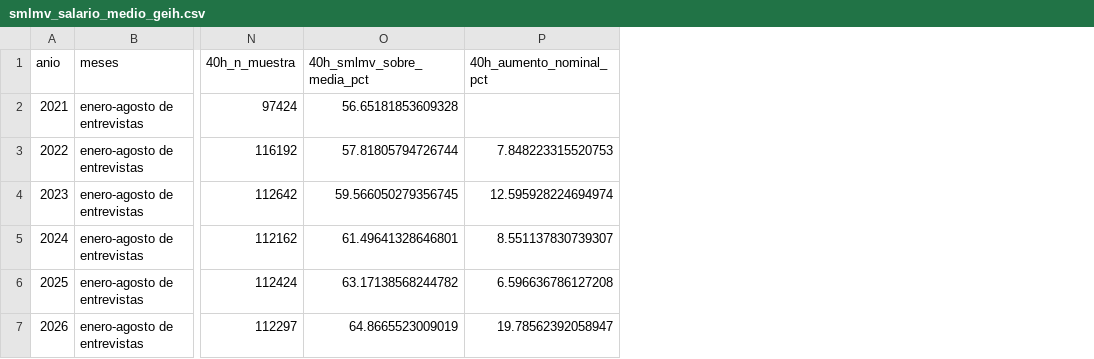
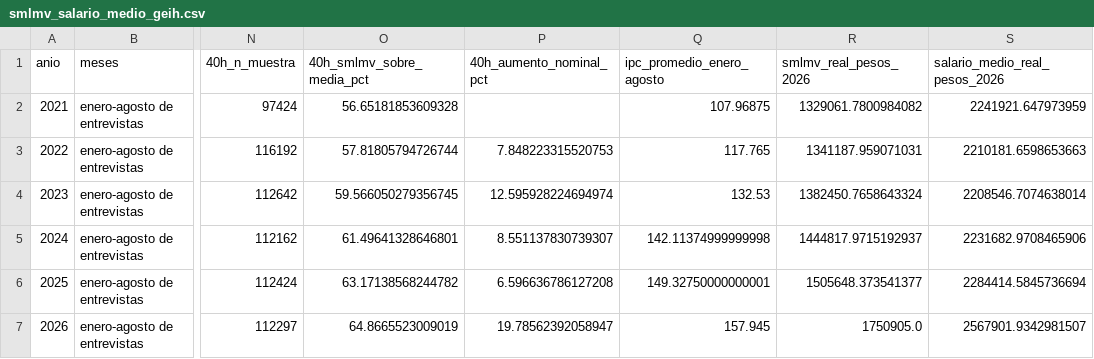
Before and after one commit to oliverpardo1979/Informe-CJC-SM, a CSV file: data/smlmv_salario_medio_geih.csv, drawn as a sheet; only a part is shown, gaps mark what is left out; the diff names each change by its address in the sheet, - before the commit and + after, or states it on an @@ line.

Commit message:
Compara salarios reales y completa las referencias a cuadros

```diff
--- a/data/smlmv_salario_medio_geih.csv
+++ b/data/smlmv_salario_medio_geih.csv
+column Q (ipc_promedio_enero_agosto), rows 2-7: 107.96875 | 117.765 | 132.53 | 142.11374999999998 | 149.32750000000001 | 157.945
+column R (smlmv_real_pesos_2026), rows 2-7: 1329061.7800984082 | 1341187.959071031 | 1382450.7658643324 | 1444817.9715192937 | 1505648.373541377 | 1750905.0
+column S (salario_medio_real_pesos_2026), rows 2-7: 2241921.647973959 | 2210181.6598653663 | 2208546.7074638014 | 2231682.9708465906 | 2284414.5845736694 | 2567901.9342981507
```
Also changed, not shown: 10 other files.
